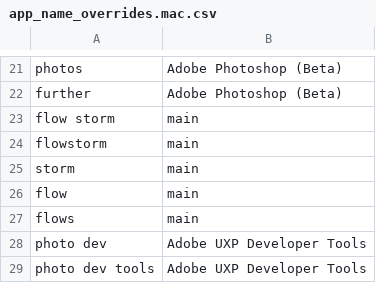
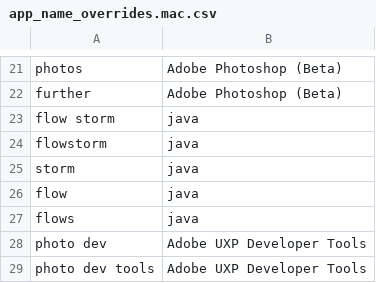
Before and after one commit to chromalchemy/talon-community, a CSV file: core/app_switcher/app_name_overrides.mac.csv, drawn as a sheet; only a part is shown, gaps mark what is left out.

Commit message:
flow storm app name?

```diff
--- a/core/app_switcher/app_name_overrides.mac.csv
+++ b/core/app_switcher/app_name_overrides.mac.csv
@@ -22,7 +22,7 @@ photos, Adobe Photoshop (Beta)
 further, Adobe Photoshop (Beta)
-flow storm, main
-flowstorm, main
-storm, main
-flow, main
-flows, main
+flow storm, java
+flowstorm, java
+storm, java
+flow, java
+flows, java
 photo dev, Adobe UXP Developer Tools
```
